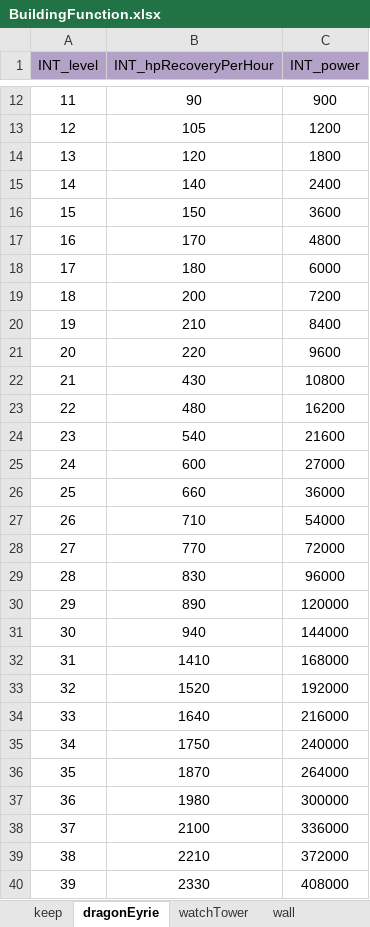
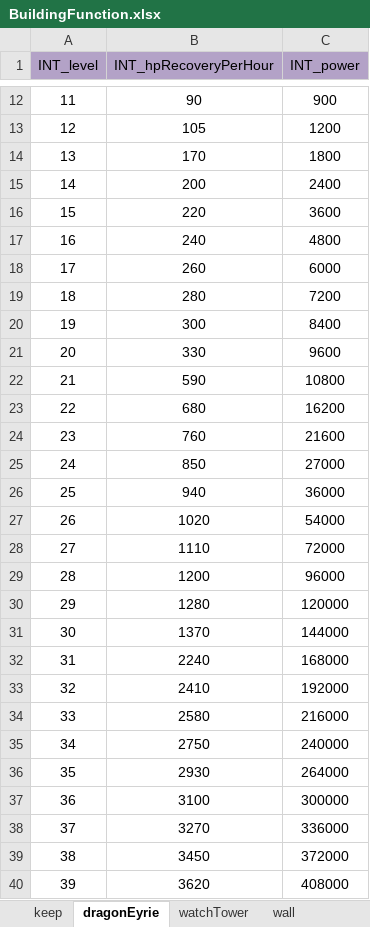
Before and after one commit to ModunZhang/kod_client, an Excel workbook: gameData/shared/BuildingFunction.xlsx, sheet dragonEyrie, drawn as a sheet; only a part is shown, gaps mark what is left out; values as stored, in another font and other column widths than the file's, no borders; the diff covers the shown part only; the diff names each change by its address in the sheet, - before the commit and + after, or states it on an @@ line.

```diff
--- a/gameData/shared/BuildingFunction.xlsx (sheet dragonEyrie)
+++ b/gameData/shared/BuildingFunction.xlsx (sheet dragonEyrie)
-B14 (INT_hpRecoveryPerHour): 120
+B14 (INT_hpRecoveryPerHour): 170
-B15 (INT_hpRecoveryPerHour): 140
+B15 (INT_hpRecoveryPerHour): 200
-B16 (INT_hpRecoveryPerHour): 150
+B16 (INT_hpRecoveryPerHour): 220
-B17 (INT_hpRecoveryPerHour): 170
+B17 (INT_hpRecoveryPerHour): 240
-B18 (INT_hpRecoveryPerHour): 180
+B18 (INT_hpRecoveryPerHour): 260
-B19 (INT_hpRecoveryPerHour): 200
+B19 (INT_hpRecoveryPerHour): 280
-B20 (INT_hpRecoveryPerHour): 210
+B20 (INT_hpRecoveryPerHour): 300
-B21 (INT_hpRecoveryPerHour): 220
+B21 (INT_hpRecoveryPerHour): 330
-B22 (INT_hpRecoveryPerHour): 430
+B22 (INT_hpRecoveryPerHour): 590
-B23 (INT_hpRecoveryPerHour): 480
+B23 (INT_hpRecoveryPerHour): 680
-B24 (INT_hpRecoveryPerHour): 540
+B24 (INT_hpRecoveryPerHour): 760
-B25 (INT_hpRecoveryPerHour): 600
+B25 (INT_hpRecoveryPerHour): 850
-B26 (INT_hpRecoveryPerHour): 660
+B26 (INT_hpRecoveryPerHour): 940
-B27 (INT_hpRecoveryPerHour): 710
+B27 (INT_hpRecoveryPerHour): 1020
-B28 (INT_hpRecoveryPerHour): 770
+B28 (INT_hpRecoveryPerHour): 1110
-B29 (INT_hpRecoveryPerHour): 830
+B29 (INT_hpRecoveryPerHour): 1200
-B30 (INT_hpRecoveryPerHour): 890
+B30 (INT_hpRecoveryPerHour): 1280
-B31 (INT_hpRecoveryPerHour): 940
+B31 (INT_hpRecoveryPerHour): 1370
-B32 (INT_hpRecoveryPerHour): 1410
+B32 (INT_hpRecoveryPerHour): 2240
-B33 (INT_hpRecoveryPerHour): 1520
+B33 (INT_hpRecoveryPerHour): 2410
-B34 (INT_hpRecoveryPerHour): 1640
+B34 (INT_hpRecoveryPerHour): 2580
-B35 (INT_hpRecoveryPerHour): 1750
+B35 (INT_hpRecoveryPerHour): 2750
-B36 (INT_hpRecoveryPerHour): 1870
+B36 (INT_hpRecoveryPerHour): 2930
-B37 (INT_hpRecoveryPerHour): 1980
+B37 (INT_hpRecoveryPerHour): 3100
-B38 (INT_hpRecoveryPerHour): 2100
+B38 (INT_hpRecoveryPerHour): 3270
-B39 (INT_hpRecoveryPerHour): 2210
+B39 (INT_hpRecoveryPerHour): 3450
-B40 (INT_hpRecoveryPerHour): 2330
+B40 (INT_hpRecoveryPerHour): 3620
```
Also changed, not shown: 1 edited cell elsewhere in this sheet, sheet warehouse, gameData/shared/BuildingLevelUp.xlsx, gameData/shared/DragonEquipments.xlsx, 11 other files.
